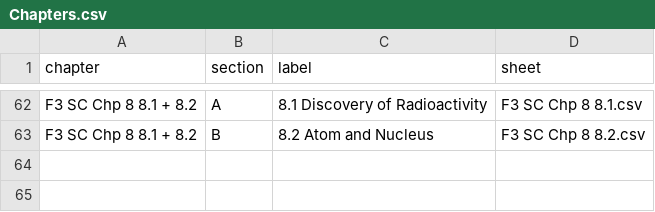
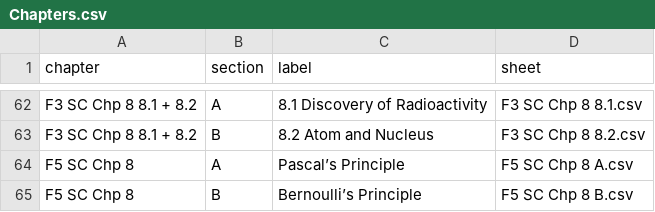
Before and after one commit to nobody0619/quiz-website, a CSV file: Chapters.csv, drawn as a sheet; only a part is shown, gaps mark what is left out; the diff names each change by its address in the sheet, - before the commit and + after, or states it on an @@ line.

```diff
--- a/Chapters.csv
+++ b/Chapters.csv
+row 64: F5 SC Chp 8 | A | Pascal’s Principle | F5 SC Chp 8 A.csv
+row 65: F5 SC Chp 8 | B | Bernoulli’s Principle | F5 SC Chp 8 B.csv
```
Also changed, not shown: 4 other files.
